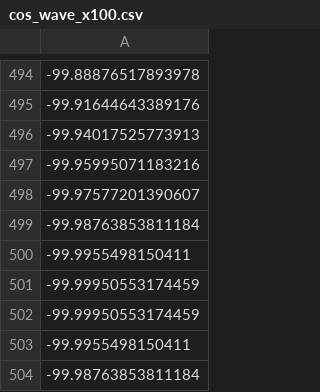
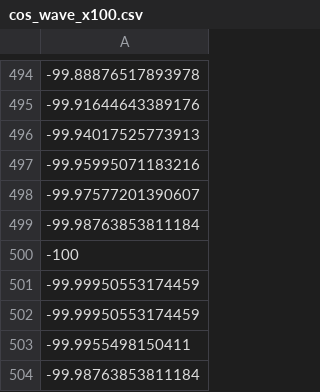
Before and after one commit to AkoChiko/ResearchRepository, a CSV file: cos_wave_x100.csv, drawn as a sheet; only a part is shown, gaps mark what is left out; the diff names each change by its address in the sheet, - before the commit and + after, or states it on an @@ line.

Commit message:
Update cos_wave_x100.csv

```diff
--- a/cos_wave_x100.csv
+++ b/cos_wave_x100.csv
-A500: -99.9955498150411
+A500: -100
```
